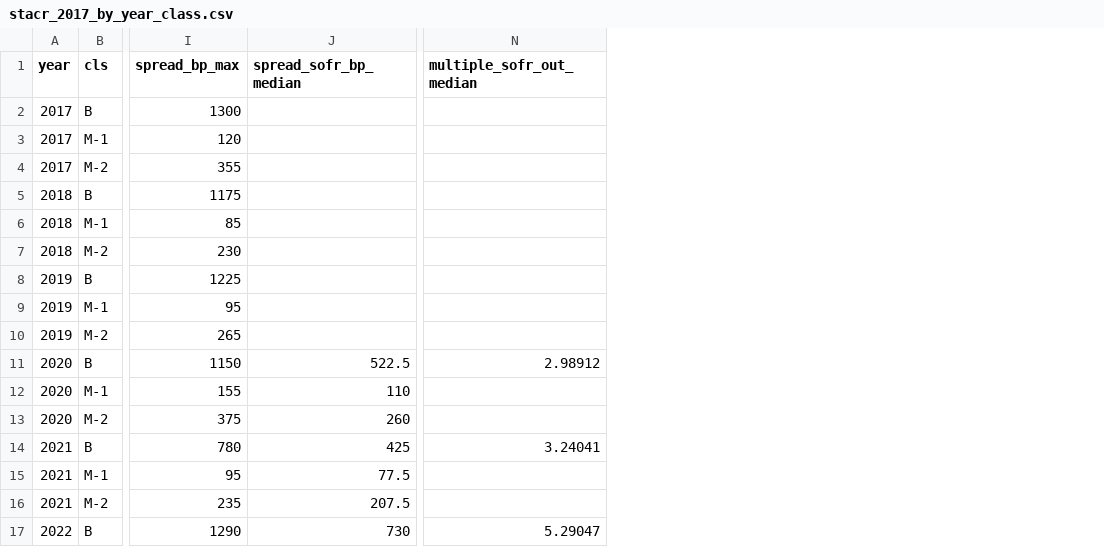
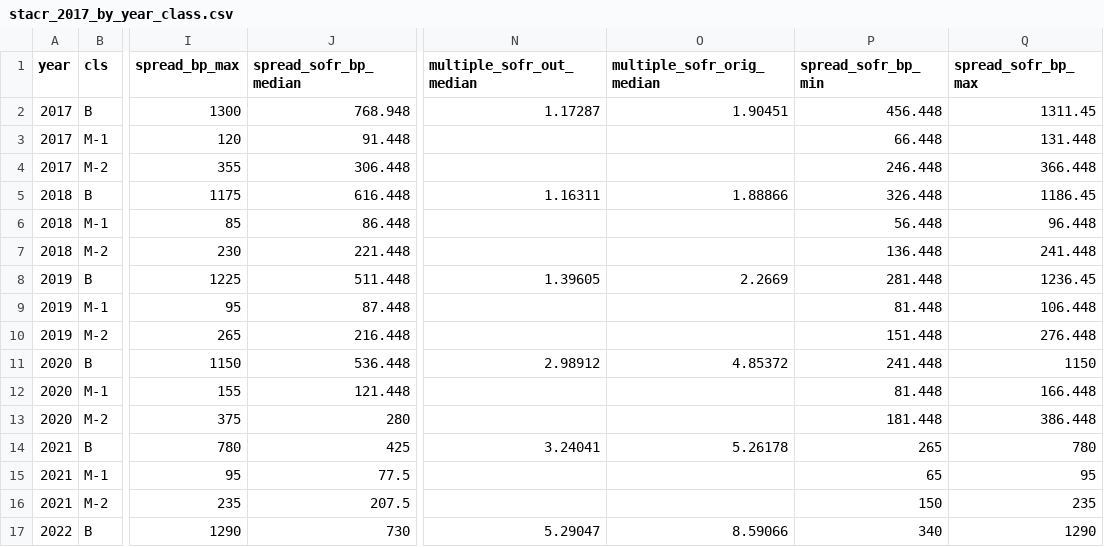
Before and after one commit to eleonorabjornberg/household-debt-risk, a CSV file: research/b2_crt_pricing/stacr_2017_by_year_class.csv, drawn as a sheet; only a part is shown, gaps mark what is left out; the diff names each change by its address in the sheet, - before the commit and + after, or states it on an @@ line.

```diff
--- a/research/b2_crt_pricing/stacr_2017_by_year_class.csv
+++ b/research/b2_crt_pricing/stacr_2017_by_year_class.csv
+column O (multiple_sofr_orig_median), rows 2-17: 1.90451 |  |  | 1.88866 |  |  | 2.2669 |  |  | 4.85372 |  |  | 5.26178 |  |  | 8.59066
+column P (spread_sofr_bp_min), rows 2-17: 456.448 | 66.448 | 246.448 | 326.448 | 56.448 | 136.448 | 281.448 | 81.448 | 151.448 | 241.448 | 81.448 | 181.448 | 265 | 65 | 150 | 340
+column Q (spread_sofr_bp_max), rows 2-17: 1311.45 | 131.448 | 366.448 | 1186.45 | 96.448 | 241.448 | 1236.45 | 106.448 | 276.448 | 1150 | 166.448 | 386.448 | 780 | 95 | 235 | 1290
-J2 (spread_sofr_bp_median): (empty)
+J2 (spread_sofr_bp_median): 768.948
-N2 (multiple_sofr_out_median): (empty)
+N2 (multiple_sofr_out_median): 1.17287
-J3 (spread_sofr_bp_median): (empty)
+J3 (spread_sofr_bp_median): 91.448
-J4 (spread_sofr_bp_median): (empty)
+J4 (spread_sofr_bp_median): 306.448
-J5 (spread_sofr_bp_median): (empty)
+J5 (spread_sofr_bp_median): 616.448
-N5 (multiple_sofr_out_median): (empty)
+N5 (multiple_sofr_out_median): 1.16311
-J6 (spread_sofr_bp_median): (empty)
+J6 (spread_sofr_bp_median): 86.448
-J7 (spread_sofr_bp_median): (empty)
+J7 (spread_sofr_bp_median): 221.448
-J8 (spread_sofr_bp_median): (empty)
+J8 (spread_sofr_bp_median): 511.448
-N8 (multiple_sofr_out_median): (empty)
+N8 (multiple_sofr_out_median): 1.39605
-J9 (spread_sofr_bp_median): (empty)
+J9 (spread_sofr_bp_median): 87.448
-J10 (spread_sofr_bp_median): (empty)
+J10 (spread_sofr_bp_median): 216.448
-J11 (spread_sofr_bp_median): 522.5
+J11 (spread_sofr_bp_median): 536.448
-J12 (spread_sofr_bp_median): 110
+J12 (spread_sofr_bp_median): 121.448
-J13 (spread_sofr_bp_median): 260
+J13 (spread_sofr_bp_median): 280
```
Also changed, not shown: research/b2_crt_pricing/stacr_2017_tranches.csv, research/c3_accuracy/tables/c2_verdicts.csv, 11 other files.
